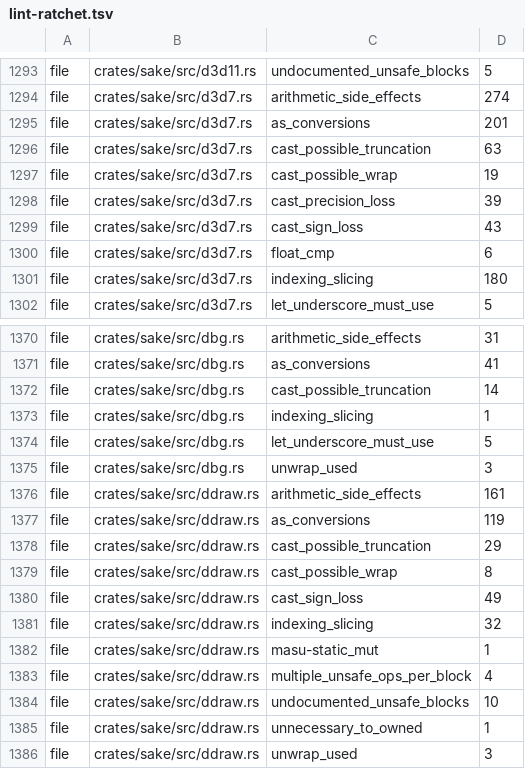
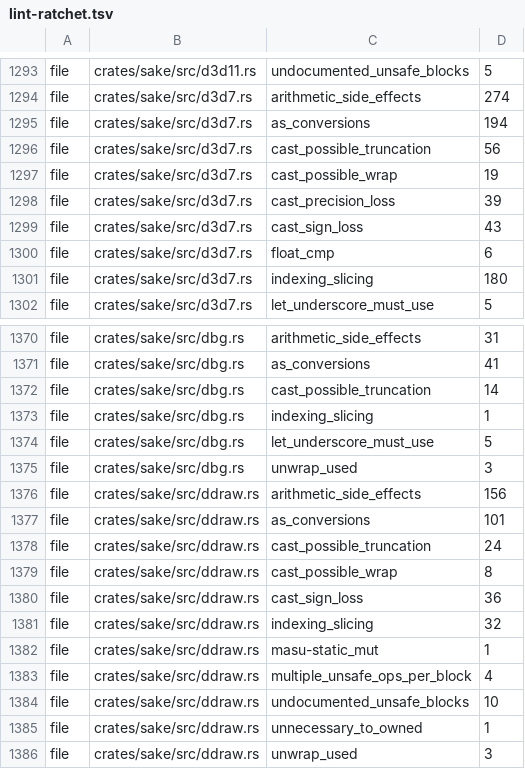
Before and after one commit to a-kaibu/masu, a TSV file: tools/ci/lint-ratchet.tsv, drawn as a sheet; only a part is shown, gaps mark what is left out.

```diff
--- a/tools/ci/lint-ratchet.tsv
+++ b/tools/ci/lint-ratchet.tsv
@@ -1294,4 +1294,4 @@ file	crates/sake/src/d3d11.rs	undocumented_unsafe_blocks	5
 file	crates/sake/src/d3d7.rs	arithmetic_side_effects	274
-file	crates/sake/src/d3d7.rs	as_conversions	201
-file	crates/sake/src/d3d7.rs	cast_possible_truncation	63
+file	crates/sake/src/d3d7.rs	as_conversions	194
+file	crates/sake/src/d3d7.rs	cast_possible_truncation	56
 file	crates/sake/src/d3d7.rs	cast_possible_wrap	19
@@ -1375,7 +1375,7 @@ file	crates/sake/src/dbg.rs	let_underscore_must_use	5
 file	crates/sake/src/dbg.rs	unwrap_used	3
-file	crates/sake/src/ddraw.rs	arithmetic_side_effects	161
-file	crates/sake/src/ddraw.rs	as_conversions	119
-file	crates/sake/src/ddraw.rs	cast_possible_truncation	29
+file	crates/sake/src/ddraw.rs	arithmetic_side_effects	156
+file	crates/sake/src/ddraw.rs	as_conversions	101
+file	crates/sake/src/ddraw.rs	cast_possible_truncation	24
 file	crates/sake/src/ddraw.rs	cast_possible_wrap	8
-file	crates/sake/src/ddraw.rs	cast_sign_loss	49
+file	crates/sake/src/ddraw.rs	cast_sign_loss	36
 file	crates/sake/src/ddraw.rs	indexing_slicing	32
```
